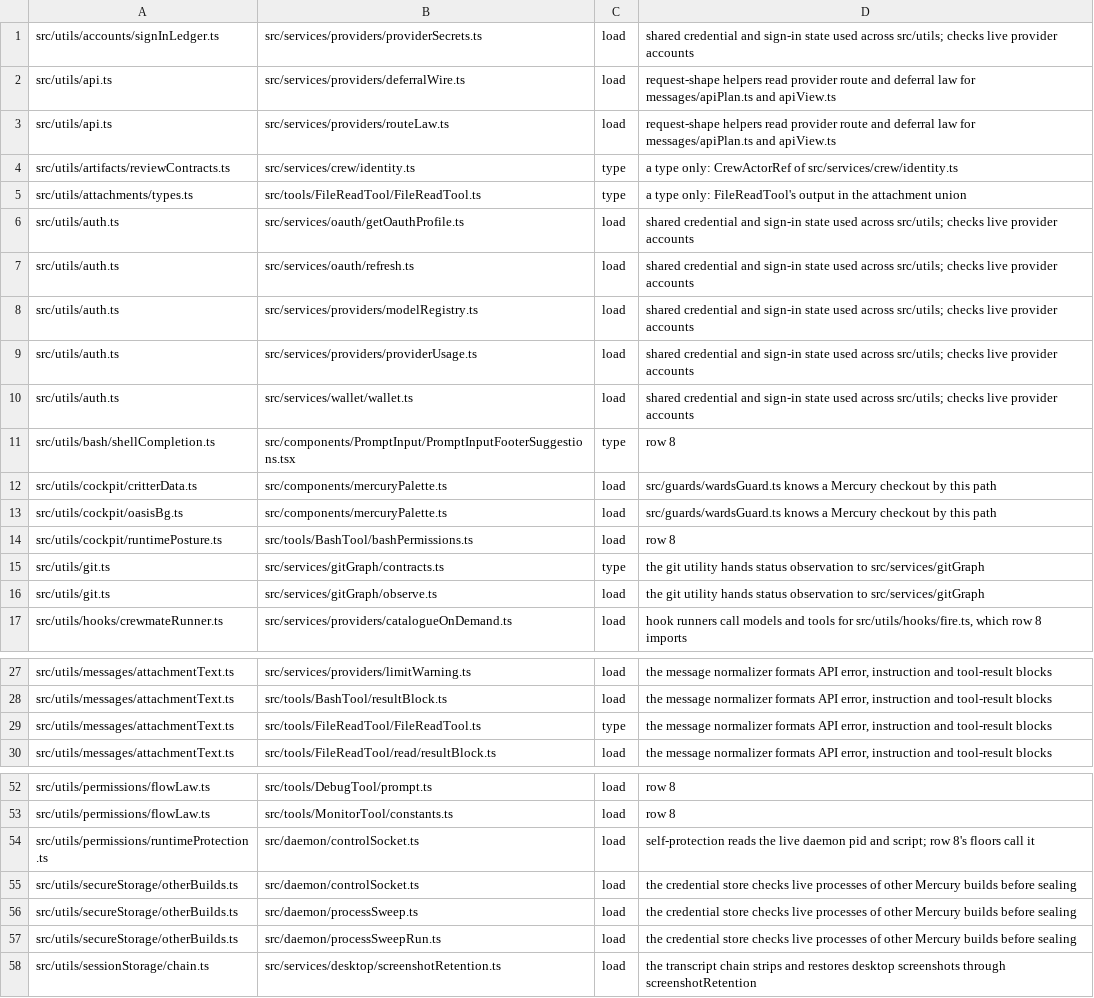
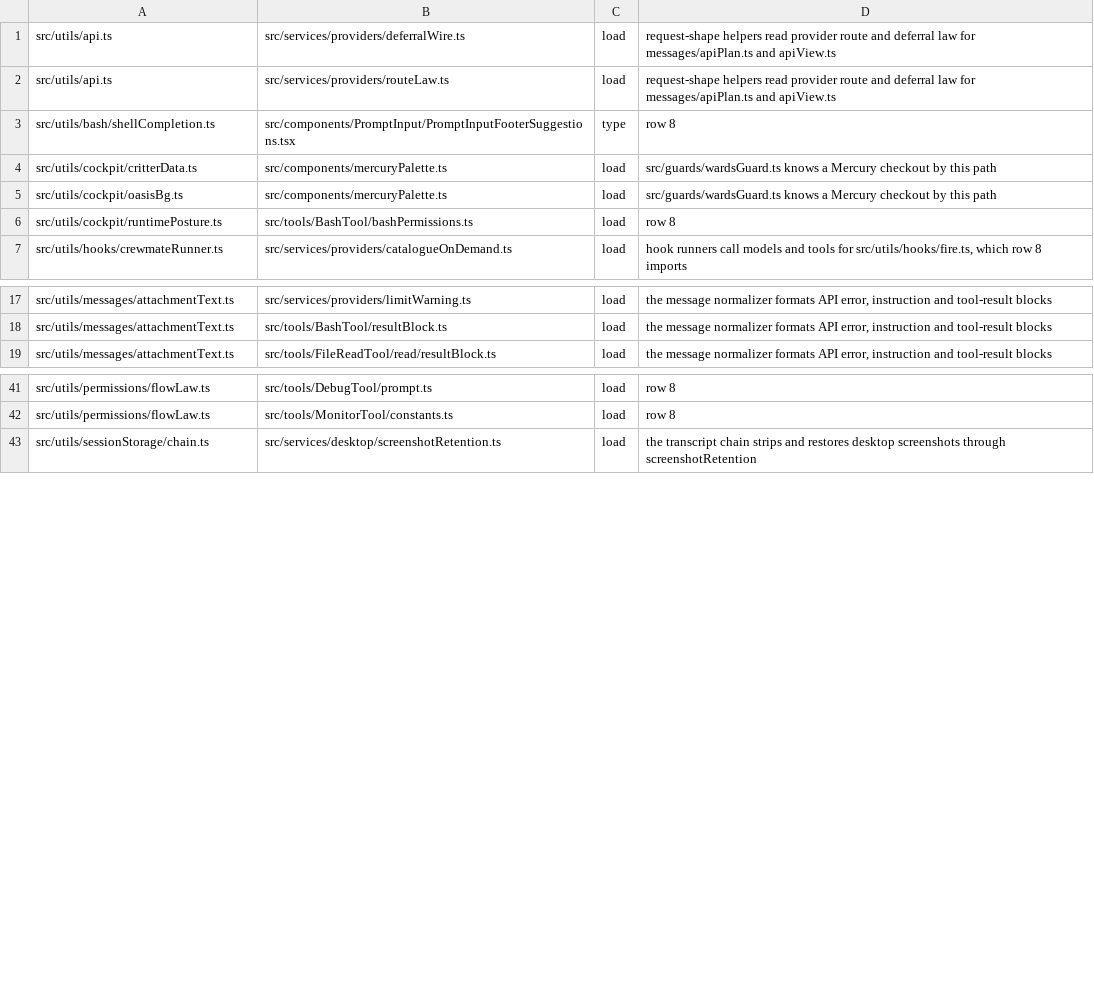
Before and after one commit to Whq02/MercuryCLI, a TSV file: scripts/gate/layer-imports.tsv, drawn as a sheet; only a part is shown, gaps mark what is left out.

```diff
--- a/scripts/gate/layer-imports.tsv
+++ b/scripts/gate/layer-imports.tsv
@@ -1,11 +1,3 @@
-src/utils/accounts/signInLedger.ts	src/services/providers/providerSecrets.ts	load	shared credential and sign-in state used across src/utils; checks live provider accounts
 src/utils/api.ts	src/services/providers/deferralWire.ts	load	request-shape helpers read provider route and deferral law for messages/apiPlan.ts and apiView.ts
 src/utils/api.ts	src/services/providers/routeLaw.ts	load	request-shape helpers read provider route and deferral law for messages/apiPlan.ts and apiView.ts
-src/utils/artifacts/reviewContracts.ts	src/services/crew/identity.ts	type	a type only: CrewActorRef of src/services/crew/identity.ts
-src/utils/attachments/types.ts	src/tools/FileReadTool/FileReadTool.ts	type	a type only: FileReadTool's output in the attachment union
-src/utils/auth.ts	src/services/oauth/getOauthProfile.ts	load	shared credential and sign-in state used across src/utils; checks live provider accounts
-src/utils/auth.ts	src/services/oauth/refresh.ts	load	shared credential and sign-in state used across src/utils; checks live provider accounts
-src/utils/auth.ts	src/services/providers/modelRegistry.ts	load	shared credential and sign-in state used across src/utils; checks live provider accounts
-src/utils/auth.ts	src/services/providers/providerUsage.ts	load	shared credential and sign-in state used across src/utils; checks live provider accounts
-src/utils/auth.ts	src/services/wallet/wallet.ts	load	shared credential and sign-in state used across src/utils; checks live provider accounts
 src/utils/bash/shellCompletion.ts	src/components/PromptInput/PromptInputFooterSuggestions.tsx	type	row 8
@@ -14,4 +6,2 @@ src/utils/cockpit/oasisBg.ts	src/components/mercuryPalette.ts	load	src/guards/wa
 src/utils/cockpit/runtimePosture.ts	src/tools/BashTool/bashPermissions.ts	load	row 8
-src/utils/git.ts	src/services/gitGraph/contracts.ts	type	the git utility hands status observation to src/services/gitGraph
-src/utils/git.ts	src/services/gitGraph/observe.ts	load	the git utility hands status observation to src/services/gitGraph
 src/utils/hooks/crewmateRunner.ts	src/services/providers/catalogueOnDemand.ts	load	hook runners call models and tools for src/utils/hooks/fire.ts, which row 8 imports
@@ -28,3 +18,2 @@ src/utils/messages/attachmentText.ts	src/services/providers/limitWarning.ts	load
 src/utils/messages/attachmentText.ts	src/tools/BashTool/resultBlock.ts	load	the message normalizer formats API error, instruction and tool-result blocks
-src/utils/messages/attachmentText.ts	src/tools/FileReadTool/FileReadTool.ts	type	the message normalizer formats API error, instruction and tool-result blocks
 src/utils/messages/attachmentText.ts	src/tools/FileReadTool/read/resultBlock.ts	load	the message normalizer formats API error, instruction and tool-result blocks
@@ -53,6 +42,2 @@ src/utils/permissions/flowLaw.ts	src/tools/DebugTool/prompt.ts	load	row 8
 src/utils/permissions/flowLaw.ts	src/tools/MonitorTool/constants.ts	load	row 8
-src/utils/permissions/runtimeProtection.ts	src/daemon/controlSocket.ts	load	self-protection reads the live daemon pid and script; row 8's floors call it
-src/utils/secureStorage/otherBuilds.ts	src/daemon/controlSocket.ts	load	the credential store checks live processes of other Mercury builds before sealing
-src/utils/secureStorage/otherBuilds.ts	src/daemon/processSweep.ts	load	the credential store checks live processes of other Mercury builds before sealing
-src/utils/secureStorage/otherBuilds.ts	src/daemon/processSweepRun.ts	load	the credential store checks live processes of other Mercury builds before sealing
 src/utils/sessionStorage/chain.ts	src/services/desktop/screenshotRetention.ts	load	the transcript chain strips and restores desktop screenshots through screenshotRetention
```
Also changed, not shown: 5 other files.
